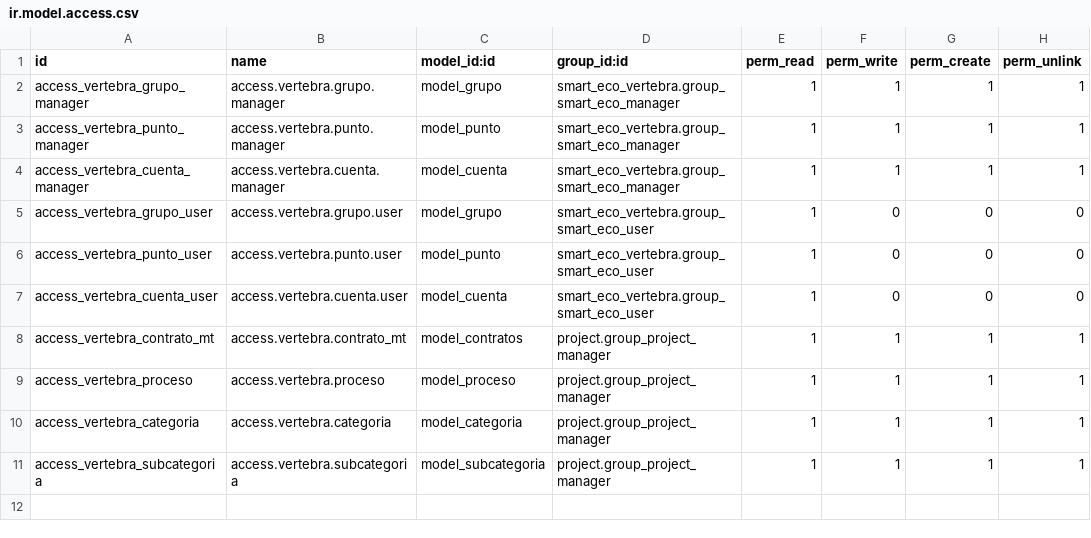
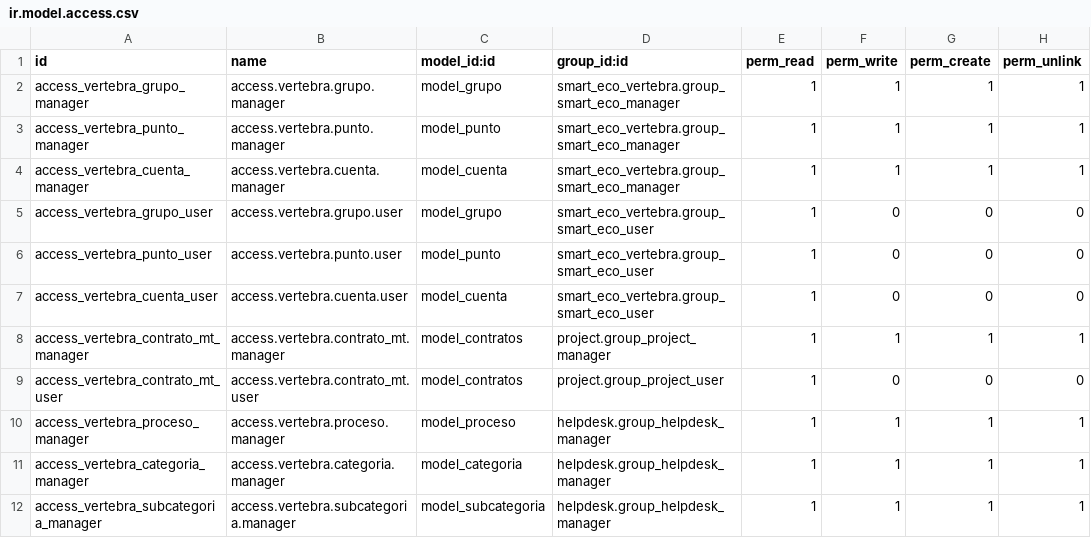
Before and after one commit to DatenSAS/vertebrasoluciones, a CSV file: smart_eco_vertebra/security/ir.model.access.csv, drawn as a sheet.

Commit message:
[ADD] Security Smart Eco

```diff
--- a/smart_eco_vertebra/security/ir.model.access.csv
+++ b/smart_eco_vertebra/security/ir.model.access.csv
@@ -7,5 +7,6 @@ access_vertebra_punto_user,access.vertebra.punto.user,model_punto,smart_eco_vert
 access_vertebra_cuenta_user,access.vertebra.cuenta.user,model_cuenta,smart_eco_vertebra.group_smart_eco_user,1,0,0,0
-access_vertebra_contrato_mt,access.vertebra.contrato_mt,model_contratos,project.group_project_manager,1,1,1,1
-access_vertebra_proceso,access.vertebra.proceso,model_proceso,project.group_project_manager,1,1,1,1
-access_vertebra_categoria,access.vertebra.categoria,model_categoria,project.group_project_manager,1,1,1,1
-access_vertebra_subcategoria,access.vertebra.subcategoria,model_subcategoria,project.group_project_manager,1,1,1,1
+access_vertebra_contrato_mt_manager,access.vertebra.contrato_mt.manager,model_contratos,project.group_project_manager,1,1,1,1
+access_vertebra_contrato_mt_user,access.vertebra.contrato_mt.user,model_contratos,project.group_project_user,1,0,0,0
+access_vertebra_proceso_manager,access.vertebra.proceso.manager,model_proceso,helpdesk.group_helpdesk_manager,1,1,1,1
+access_vertebra_categoria_manager,access.vertebra.categoria.manager,model_categoria,helpdesk.group_helpdesk_manager,1,1,1,1
+access_vertebra_subcategoria_manager,access.vertebra.subcategoria.manager,model_subcategoria,helpdesk.group_helpdesk_manager,1,1,1,1
```
Also changed, not shown: 1 other file.
